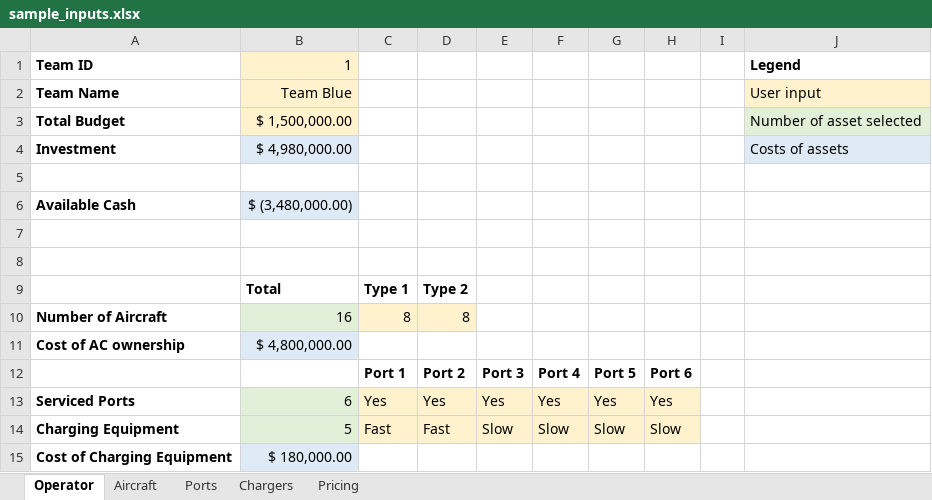
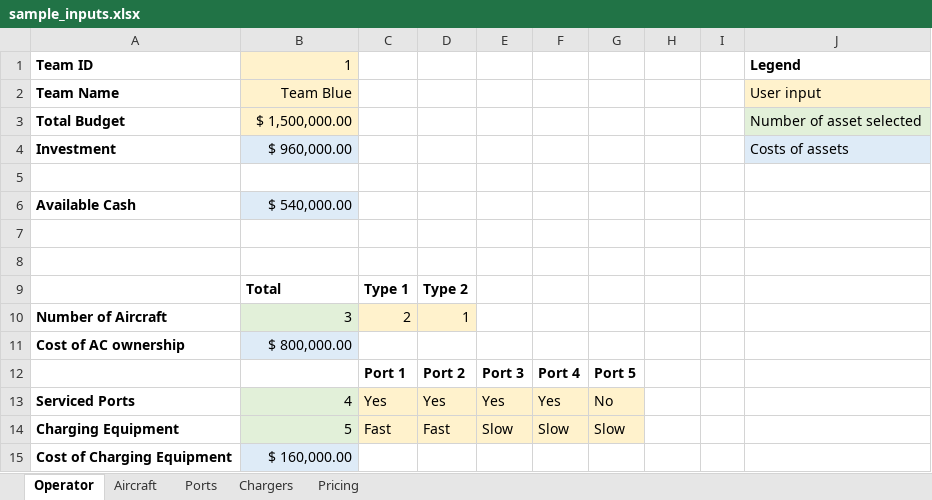
Before and after one commit to myers203/SoS12, an Excel workbook: AAE 560 Air Taxi Model/+airtaxi/sample_inputs.xlsx, sheet Operator, drawn as a sheet; values as stored, in another font and other column widths than the file's, no borders; removed rows and columns are numbered as before the commit, all else as after; the diff names each change by its address in the sheet, - before the commit and + after, or states it on an @@ line.

```diff
--- a/AAE 560 Air Taxi Model/+airtaxi/sample_inputs.xlsx (sheet Operator)
+++ b/AAE 560 Air Taxi Model/+airtaxi/sample_inputs.xlsx (sheet Operator)
-B4: $ 4,980,000.00
+B4: $ 960,000.00
-B6: $ (3,480,000.00)
+B6: $ 540,000.00
-row 10: Number of Aircraft | 16 | 8 | 8
-row 11: Cost of AC ownership | $ 4,800,000.00
+row 10: Number of Aircraft | 3 | 2 | 1
+row 11: Cost of AC ownership | $ 800,000.00
-H12: Port 6
+H12: (empty)
-B13: 6
+B13: 4
-G13: Yes
+G13: No
-H13: Yes
+H13: (empty)
-H13:H14 fill: #FFF2CC
+H13:H14 fill: none
-H14: Slow
+H14: (empty)
-B15: $ 180,000.00
+B15: $ 160,000.00
```
Also changed, not shown: sheet Ports, sheet Aircraft, 20 other files.
